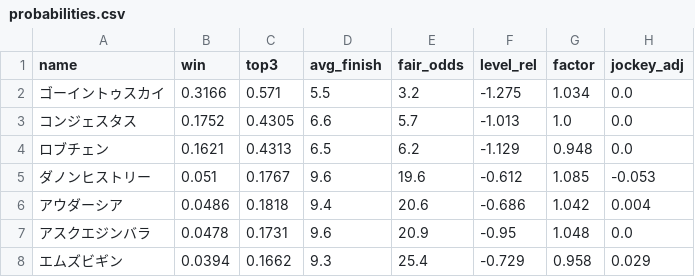
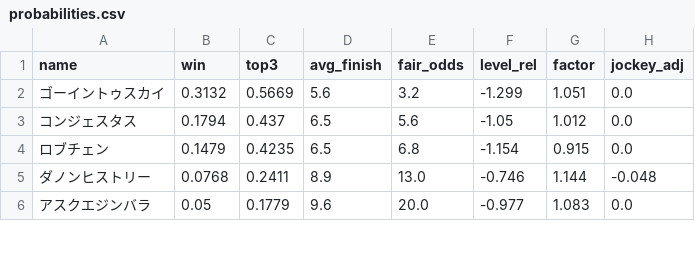
Before and after one commit to kazzki-max2323/keiba, a CSV file: data/202608040911/probabilities.csv, drawn as a sheet; only a part is shown; the diff covers the shown part only.

```diff
--- a/data/202608040911/probabilities.csv
+++ b/data/202608040911/probabilities.csv
@@ -1,8 +1,6 @@
 name,win,top3,avg_finish,fair_odds,level_rel,factor,jockey_adj
-ゴーイントゥスカイ,0.3166,0.571,5.5,3.2,-1.275,1.034,0.0
-コンジェスタス,0.1752,0.4305,6.6,5.7,-1.013,1.0,0.0
-ロブチェン,0.1621,0.4313,6.5,6.2,-1.129,0.948,0.0
-ダノンヒストリー,0.051,0.1767,9.6,19.6,-0.612,1.085,-0.053
-アウダーシア,0.0486,0.1818,9.4,20.6,-0.686,1.042,0.004
-アスクエジンバラ,0.0478,0.1731,9.6,20.9,-0.95,1.048,0.0
-エムズビギン,0.0394,0.1662,9.3,25.4,-0.729,0.958,0.029
+ゴーイントゥスカイ,0.3132,0.5669,5.6,3.2,-1.299,1.051,0.0
+コンジェスタス,0.1794,0.437,6.5,5.6,-1.05,1.012,0.0
+ロブチェン,0.1479,0.4235,6.5,6.8,-1.154,0.915,0.0
+ダノンヒストリー,0.0768,0.2411,8.9,13.0,-0.746,1.144,-0.048
+アスクエジンバラ,0.05,0.1779,9.6,20.0,-0.977,1.083,0.0
```
Also changed, not shown: 7 added rows, 5 removed rows and 55 edited cells elsewhere in this file, data/202608040911/baseline.csv, data/202608040911/jockey_adj.csv, 14 other files.
